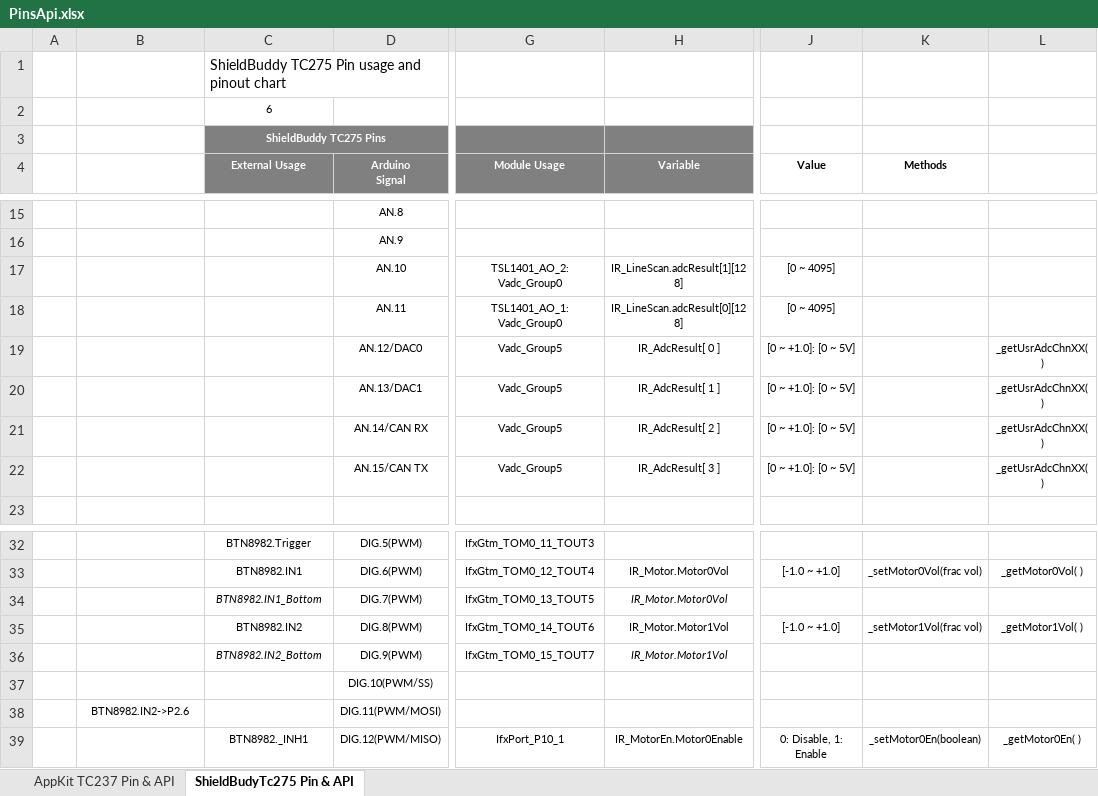
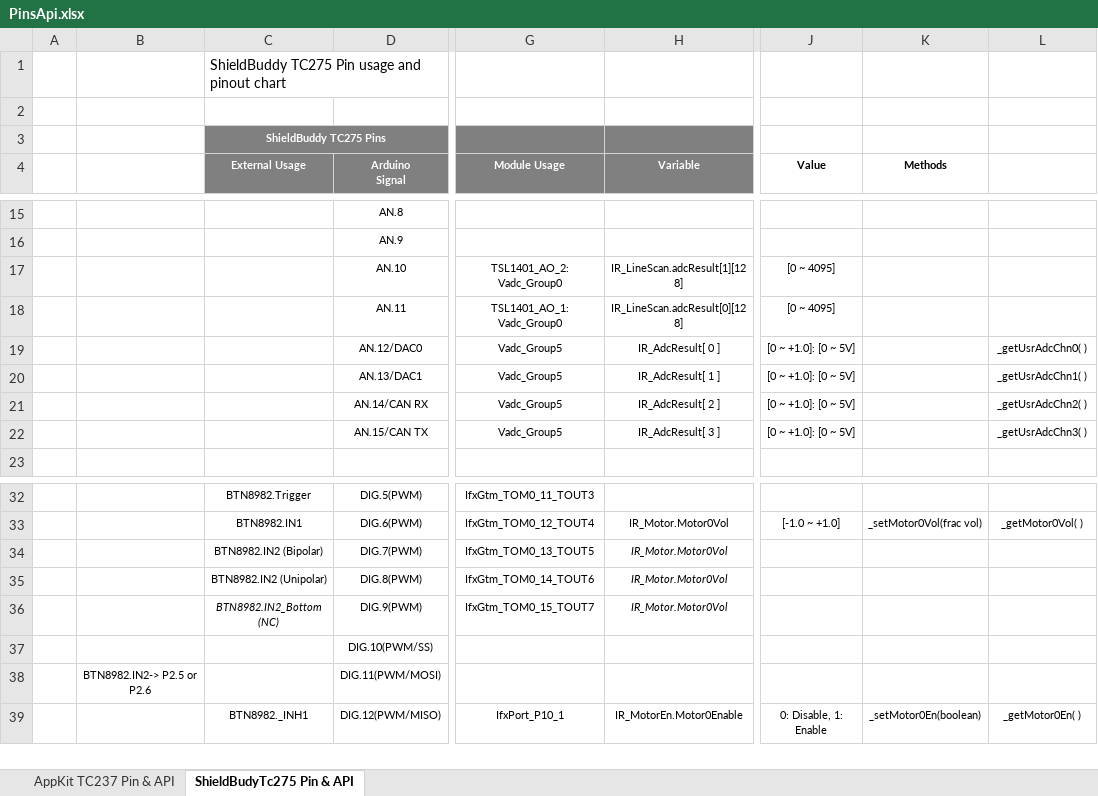
Before and after one commit to realsosy/AurixRacer, an Excel workbook: docs/PinsApi.xlsx, sheet ShieldBudyTc275 Pin & API, drawn as a sheet; only a part is shown, gaps mark what is left out; values as stored, in another font and other column widths than the file's, no borders; conditional formats not drawn; the diff names each change by its address in the sheet, - before the commit and + after, or states it on an @@ line.

```diff
--- a/docs/PinsApi.xlsx (sheet ShieldBudyTc275 Pin & API)
+++ b/docs/PinsApi.xlsx (sheet ShieldBudyTc275 Pin & API)
-C2 (External Usage): 6
+C2 (External Usage): (empty)
-L19: _getUsrAdcChnXX( )
+L19: _getUsrAdcChn0( )
-L20: _getUsrAdcChnXX( )
+L20: _getUsrAdcChn1( )
-L21: _getUsrAdcChnXX( )
+L21: _getUsrAdcChn2( )
-L22: _getUsrAdcChnXX( )
+L22: _getUsrAdcChn3( )
-C34 (External Usage): BTN8982.IN1_Bottom
+C34 (External Usage): BTN8982.IN2 (Bipolar)
-C34 italic: on
+C34 italic: off
-C35 (External Usage): BTN8982.IN2
+C35 (External Usage): BTN8982.IN2 (Unipolar)
-H35:H36 (Variable): IR_Motor.Motor1Vol
+H35:H36 (Variable): IR_Motor.Motor0Vol
-H35 italic: off
+H35 italic: on
-J35 (Value): [-1.0 ~ +1.0]
+J35 (Value): (empty)
-K35 (Methods): _setMotor1Vol(frac vol)
+K35 (Methods): (empty)
-L35: _getMotor1Vol( )
+L35: (empty)
-C36 (External Usage): BTN8982.IN2_Bottom
+C36 (External Usage): BTN8982.IN2_Bottom (NC)
-B38: BTN8982.IN2->P2.6
+B38: BTN8982.IN2-> P2.5 or P2.6
```
Also changed, not shown: 30 other files.
